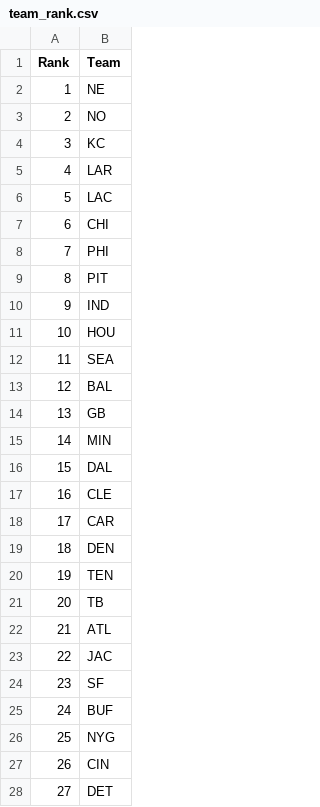
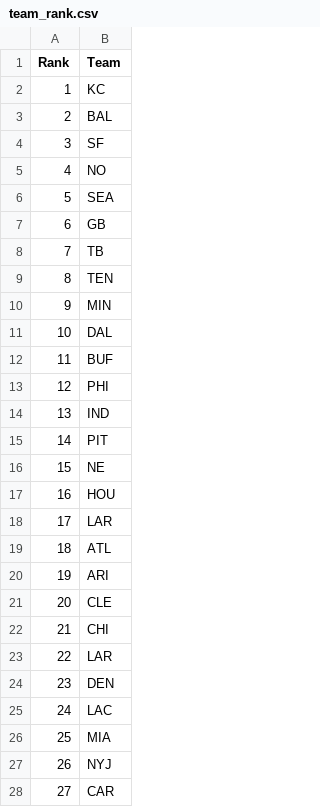
Before and after one commit to joshhamann/fantasyfootball, a CSV file: team_rank.csv, drawn as a sheet; only a part is shown; the diff covers the shown part only.

```diff
--- a/team_rank.csv
+++ b/team_rank.csv
@@ -1,28 +1,28 @@
 Rank,Team
-1,NE
-2,NO
-3,KC
-4,LAR
-5,LAC
-6,CHI
-7,PHI
-8,PIT
-9,IND
-10,HOU
-11,SEA
-12,BAL
-13,GB
-14,MIN
-15,DAL
-16,CLE
-17,CAR
-18,DEN
-19,TEN
-20,TB
-21,ATL
-22,JAC
-23,SF
-24,BUF
-25,NYG
-26,CIN
-27,DET
+1,KC
+2,BAL
+3,SF
+4,NO
+5,SEA
+6,GB
+7,TB
+8,TEN
+9,MIN
+10,DAL
+11,BUF
+12,PHI
+13,IND
+14,PIT
+15,NE
+16,HOU
+17,LAR
+18,ATL
+19,ARI
+20,CLE
+21,CHI
+22,LAR
+23,DEN
+24,LAC
+25,MIA
+26,NYJ
+27,CAR
```
Also changed, not shown: 5 edited cells elsewhere in this file, top300.csv, 1 other file.
